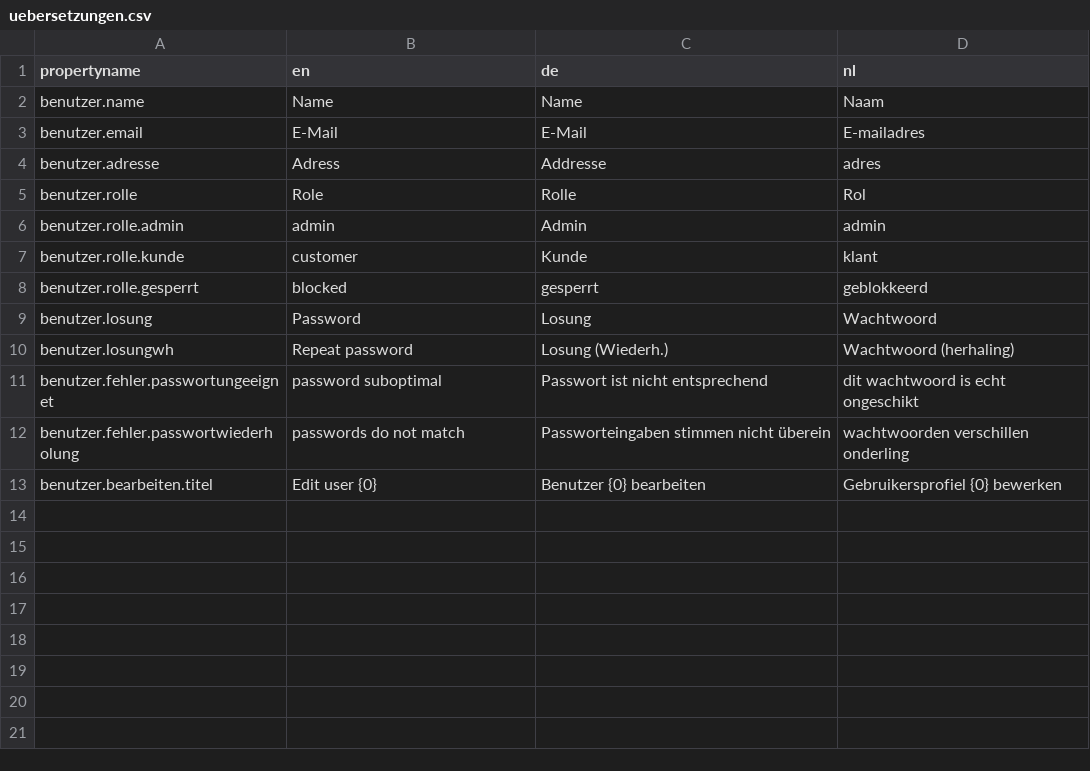
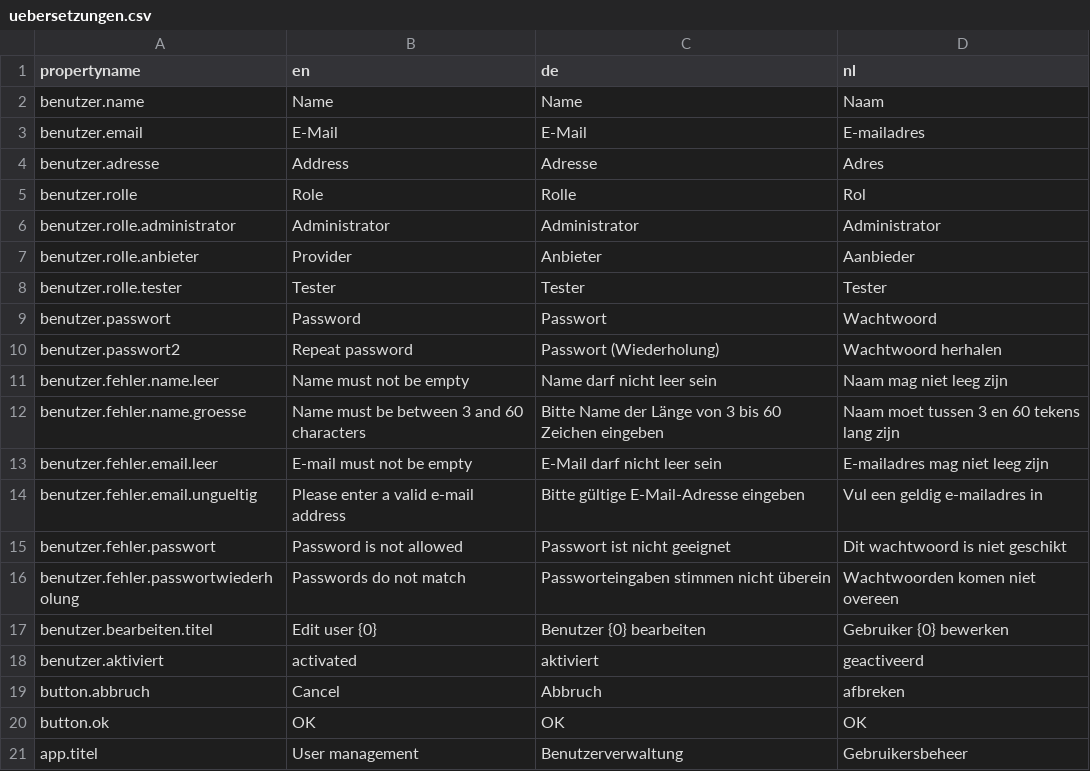
Before and after one commit to ldoxxxa/Classifieds-Platform, a CSV file: uebersetzungen.csv, drawn as a sheet.

```diff
--- a/uebersetzungen.csv
+++ b/uebersetzungen.csv
@@ -3,11 +3,19 @@ benutzer.name;Name;Name;Naam
 benutzer.email;E-Mail;E-Mail;E-mailadres
-benutzer.adresse;Adress;Addresse;adres
+benutzer.adresse;Address;Adresse;Adres
 benutzer.rolle;Role;Rolle;Rol
-benutzer.rolle.admin;admin;Admin;admin
-benutzer.rolle.kunde;customer;Kunde;klant
-benutzer.rolle.gesperrt;blocked;gesperrt;geblokkeerd
-benutzer.losung;Password;Losung;Wachtwoord
-benutzer.losungwh;Repeat password;Losung (Wiederh.);Wachtwoord (herhaling)
-benutzer.fehler.passwortungeeignet;password suboptimal;Passwort ist nicht entsprechend;dit wachtwoord is echt ongeschikt
-benutzer.fehler.passwortwiederholung;passwords do not match;Passworteingaben stimmen nicht überein;wachtwoorden verschillen onderling
-benutzer.bearbeiten.titel;Edit user {0};Benutzer {0} bearbeiten;Gebruikersprofiel {0} bewerken
+benutzer.rolle.administrator;Administrator;Administrator;Administrator
+benutzer.rolle.anbieter;Provider;Anbieter;Aanbieder
+benutzer.rolle.tester;Tester;Tester;Tester
+benutzer.passwort;Password;Passwort;Wachtwoord
+benutzer.passwort2;Repeat password;Passwort (Wiederholung);Wachtwoord herhalen
+benutzer.fehler.name.leer;Name must not be empty;Name darf nicht leer sein;Naam mag niet leeg zijn
+benutzer.fehler.name.groesse;Name must be between 3 and 60 characters;Bitte Name der Länge von 3 bis 60 Zeichen eingeben;Naam moet tussen 3 en 60 tekens lang zijn
+benutzer.fehler.email.leer;E-mail must not be empty;E-Mail darf nicht leer sein;E-mailadres mag niet leeg zijn
+benutzer.fehler.email.ungueltig;Please enter a valid e-mail address;Bitte gültige E-Mail-Adresse eingeben;Vul een geldig e-mailadres in
+benutzer.fehler.passwort;Password is not allowed;Passwort ist nicht geeignet;Dit wachtwoord is niet geschikt
+benutzer.fehler.passwortwiederholung;Passwords do not match;Passworteingaben stimmen nicht überein;Wachtwoorden komen niet overeen
+benutzer.bearbeiten.titel;Edit user {0};Benutzer {0} bearbeiten;Gebruiker {0} bewerken
+benutzer.aktiviert;activated;aktiviert;geactiveerd
+button.abbruch;Cancel;Abbruch;afbreken
+button.ok;OK;OK;OK
+app.titel;User management;Benutzerverwaltung;Gebruikersbeheer
```
Also changed, not shown: 21 other files.
